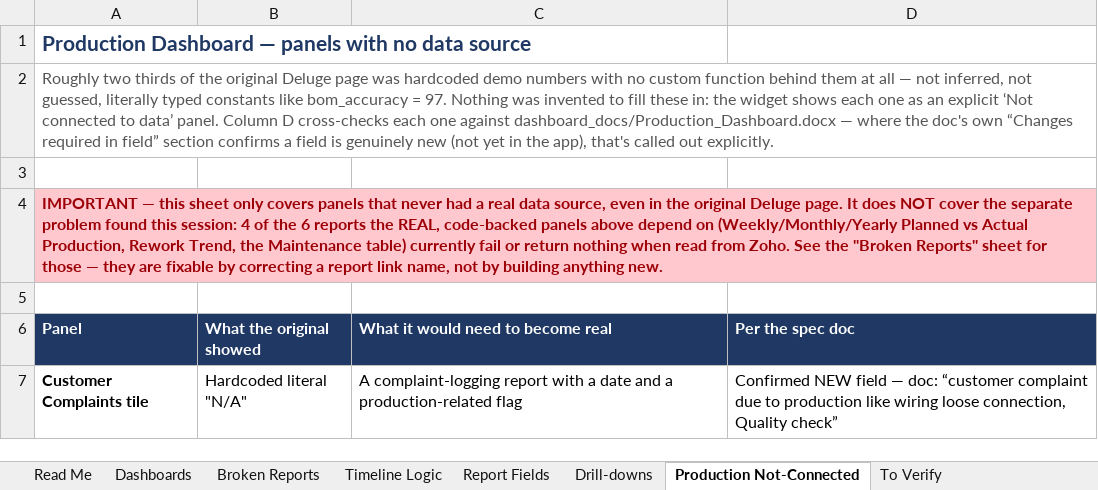
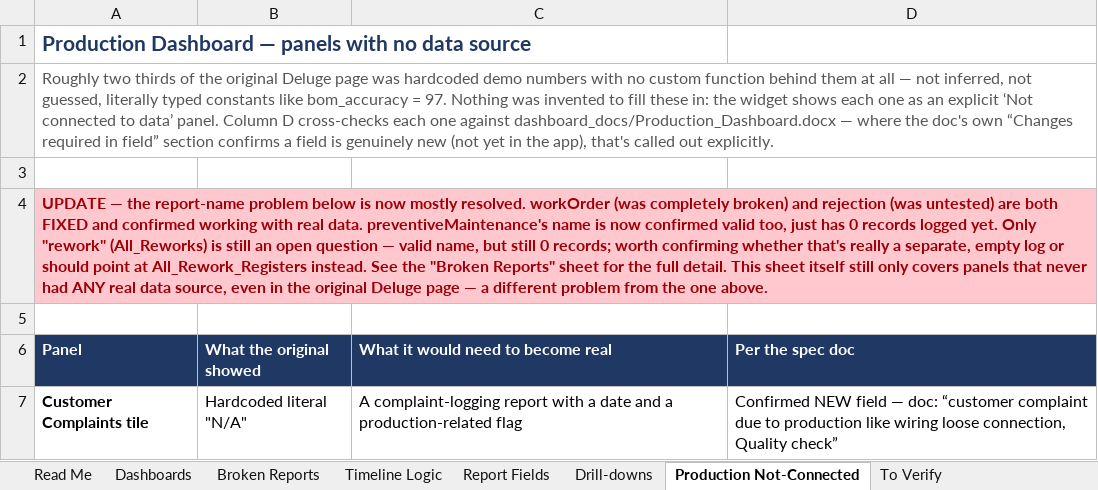
Before and after one commit to romanviki-dev/Adroit_Dashboards, an Excel workbook: Adroit_Dashboard_Report_Fields.xlsx, sheet Production Not-Connected, drawn as a sheet; only a part is shown; values as stored, in another font and other column widths than the file's, no borders; the diff names each change by its address in the sheet, - before the commit and + after, or states it on an @@ line.

```diff
--- a/Adroit_Dashboard_Report_Fields.xlsx (sheet Production Not-Connected)
+++ b/Adroit_Dashboard_Report_Fields.xlsx (sheet Production Not-Connected)
-A4 (Panel): IMPORTANT — this sheet only covers panels that never had a real data source, even in the original Deluge page. It does NOT cover the separate problem found this session: 4 of the 6 reports the REAL, code-backed panels above depend on (Weekly/Monthly/Yearly Planned vs Actual Production, Rework Trend, the Maintenance table) currently fail or return nothing when read from Zoho. See the "Broken Reports" sheet for those — they are fixable by correcting a report link name, not by building anything new.
+A4 (Panel): UPDATE — the report-name problem below is now mostly resolved. workOrder (was completely broken) and rejection (was untested) are both FIXED and confirmed working with real data. preventiveMaintenance's name is now confirmed valid too, just has 0 records logged yet. Only "rework" (All_Reworks) is still an open question — valid name, but still 0 records; worth confirming whether that's really a separate, empty log or should point at All_Rework_Registers instead. See the "Broken Reports" sheet for the full detail. This sheet itself still only covers panels that never had ANY real data source, even in the original Deluge page — a different problem from the one above.
```
Also changed, not shown: sheet Dashboards, sheet Broken Reports, 36 other files.
